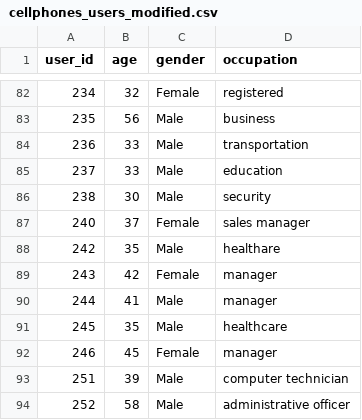
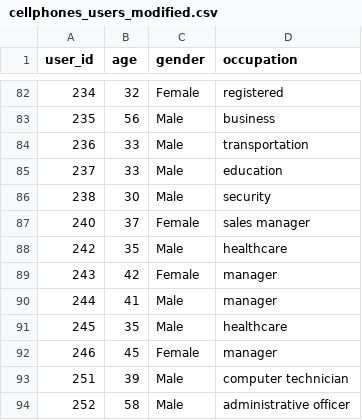
Before and after one commit to stanleyshen2003/Database-Final-project, a CSV file: cellphones_users_modified.csv, drawn as a sheet; only a part is shown, gaps mark what is left out.

Commit message:
modifyT

```diff
--- a/cellphones_users_modified.csv
+++ b/cellphones_users_modified.csv
@@ -87,3 +87,3 @@ user_id,age,gender,occupation
 240,37,Female,sales manager
-242,35,Male,healthare
+242,35,Male,healthcare
 243,42,Female,manager
```
